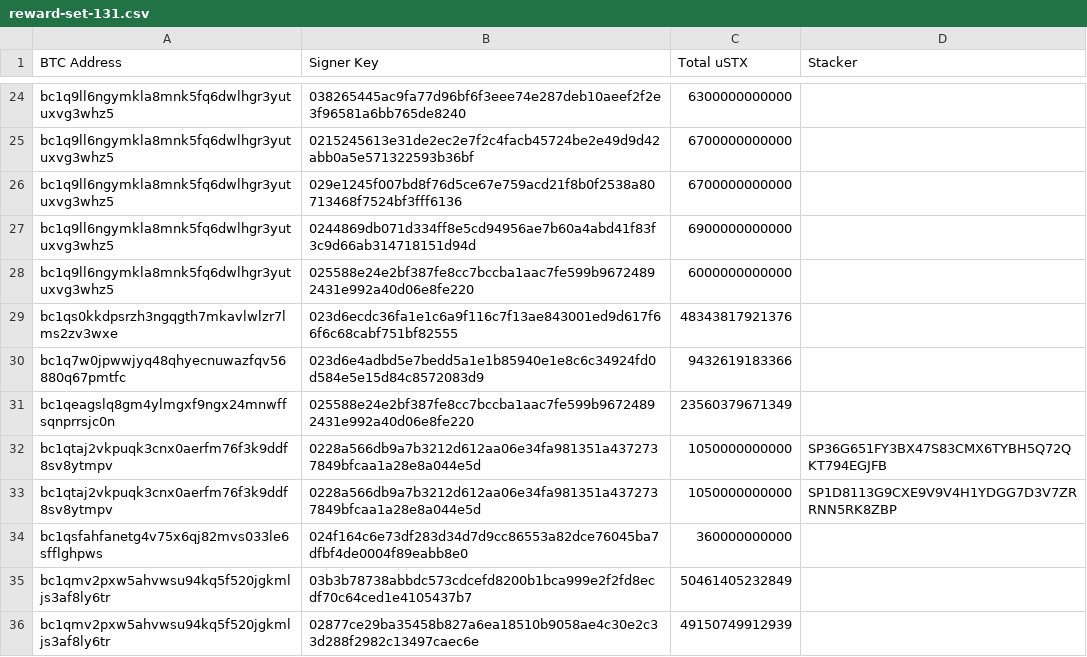
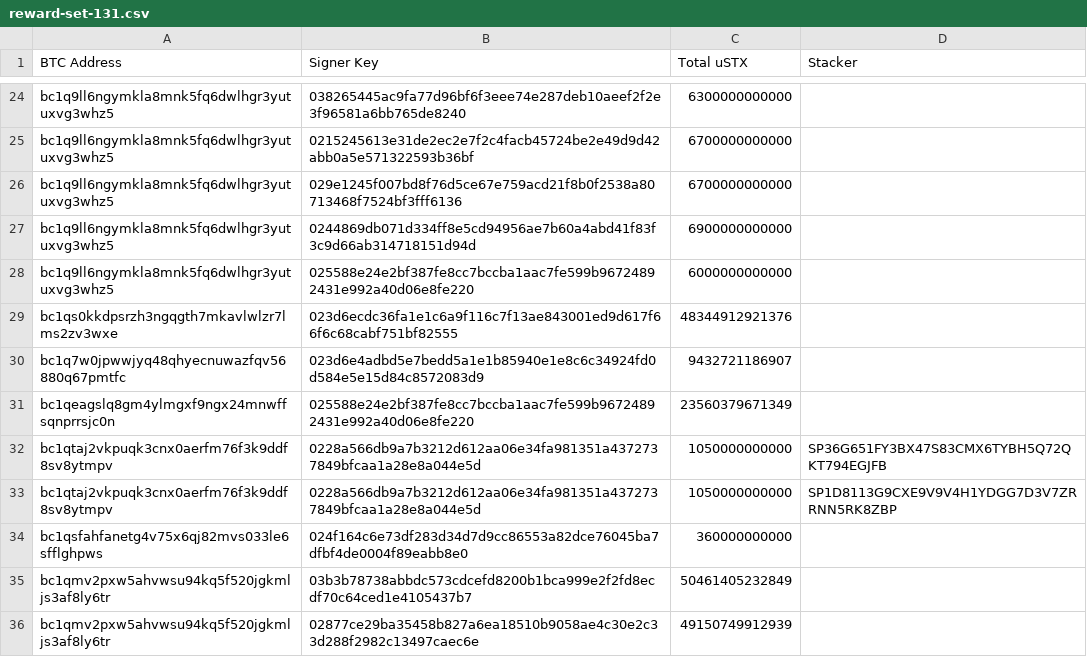
Before and after one commit to hstove/pox-events, a CSV file: data/mainnet/reward-set-131.csv, drawn as a sheet; only a part is shown, gaps mark what is left out.

```diff
--- a/data/mainnet/reward-set-131.csv
+++ b/data/mainnet/reward-set-131.csv
@@ -28,4 +28,4 @@ bc1q9ll6ngymkla8mnk5fq6dwlhgr3yutuxvg3whz5,0244869db071d334ff8e5cd94956ae7b60a4a
 bc1q9ll6ngymkla8mnk5fq6dwlhgr3yutuxvg3whz5,025588e24e2bf387fe8cc7bccba1aac7fe599b96724892431e992a40d06e8fe220,6000000000000,
-bc1qs0kkdpsrzh3ngqgth7mkavlwlzr7lms2zv3wxe,023d6ecdc36fa1e1c6a9f116c7f13ae843001ed9d617f66f6c68cabf751bf82555,48343817921376,
-bc1q7w0jpwwjyq48qhyecnuwazfqv56880q67pmtfc,023d6e4adbd5e7bedd5a1e1b85940e1e8c6c34924fd0d584e5e15d84c8572083d9,9432619183366,
+bc1qs0kkdpsrzh3ngqgth7mkavlwlzr7lms2zv3wxe,023d6ecdc36fa1e1c6a9f116c7f13ae843001ed9d617f66f6c68cabf751bf82555,48344912921376,
+bc1q7w0jpwwjyq48qhyecnuwazfqv56880q67pmtfc,023d6e4adbd5e7bedd5a1e1b85940e1e8c6c34924fd0d584e5e15d84c8572083d9,9432721186907,
 bc1qeagslq8gm4ylmgxf9ngx24mnwffsqnprrsjc0n,025588e24e2bf387fe8cc7bccba1aac7fe599b96724892431e992a40d06e8fe220,23560379671349,
```
Also changed, not shown: data/mainnet/signer-nodes.csv.
